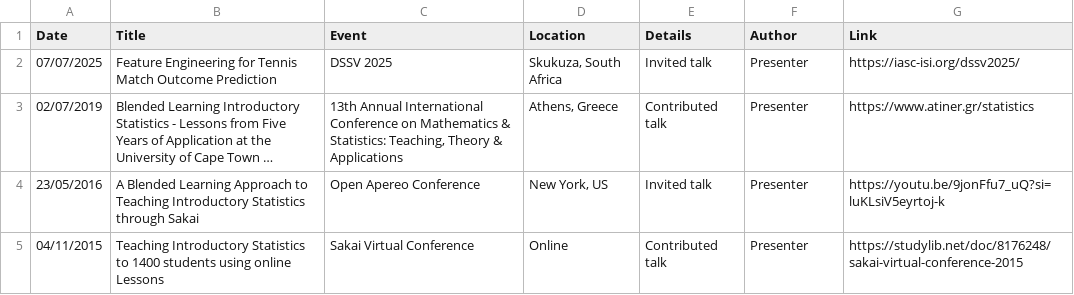
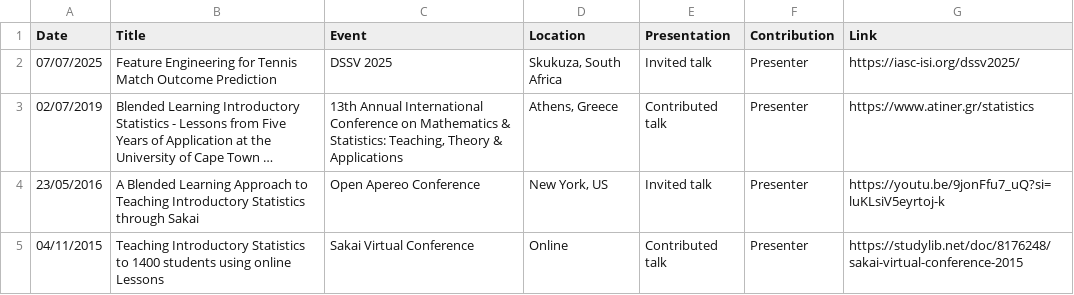
Before and after one commit to SSBritz/Personal_site, a CSV file: talksInt.csv, drawn as a sheet; long unchanged cells end in ….

```diff
--- a/talksInt.csv
+++ b/talksInt.csv
@@ -1,2 +1,2 @@
-Date,Title,Event,Location,Details,Author,Link
+Date,Title,Event,Location,Presentation,Contribution,Link
 07/07/2025,Feature Engineering for Tennis Match Outcome Prediction,DSSV 2025,"Skukuza, South Africa",Invited talk,Presenter,https://iasc-isi.org/dssv2025/
```
Also changed, not shown: seminars.csv, talksSA.csv, 11 other files.
